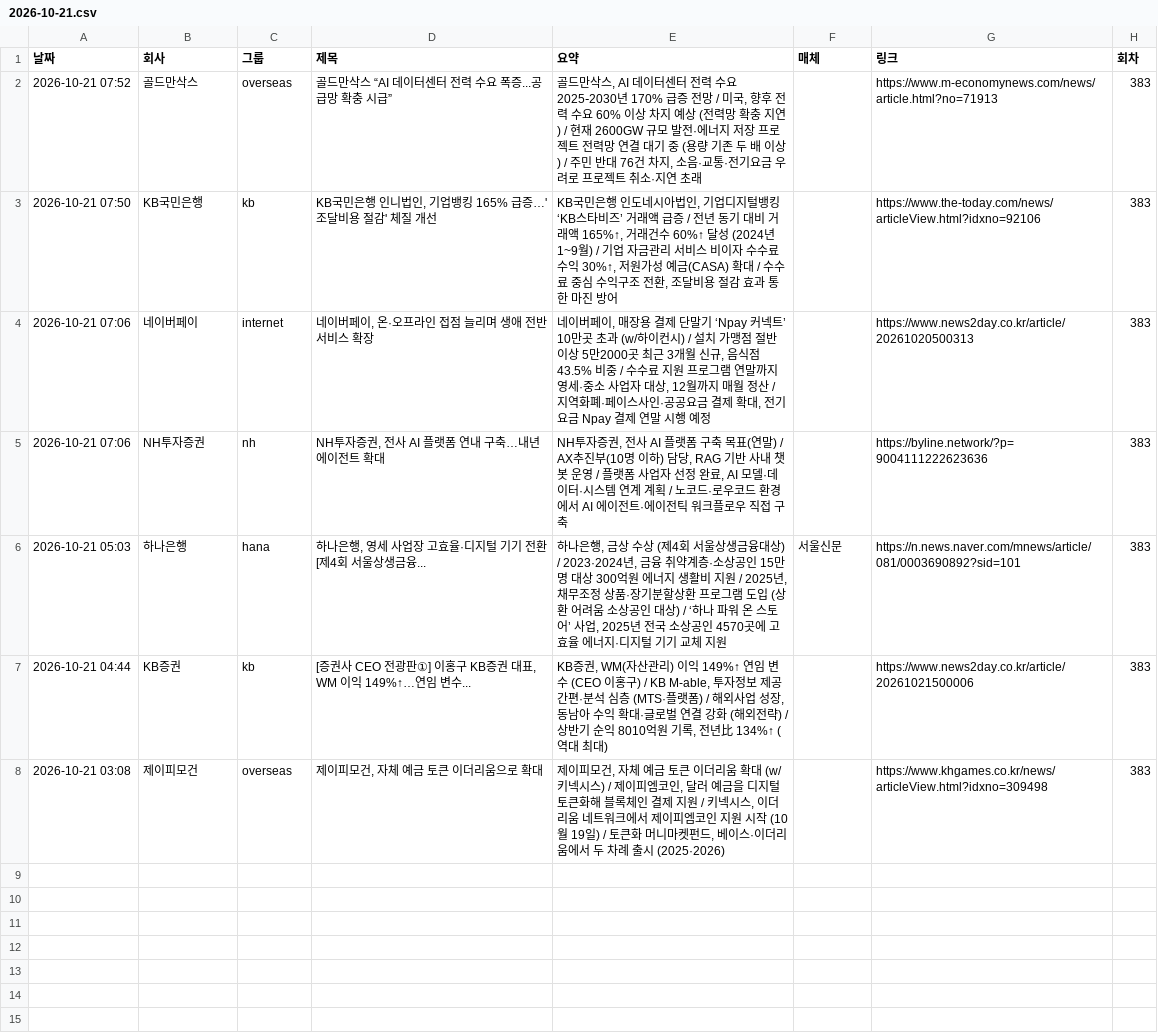
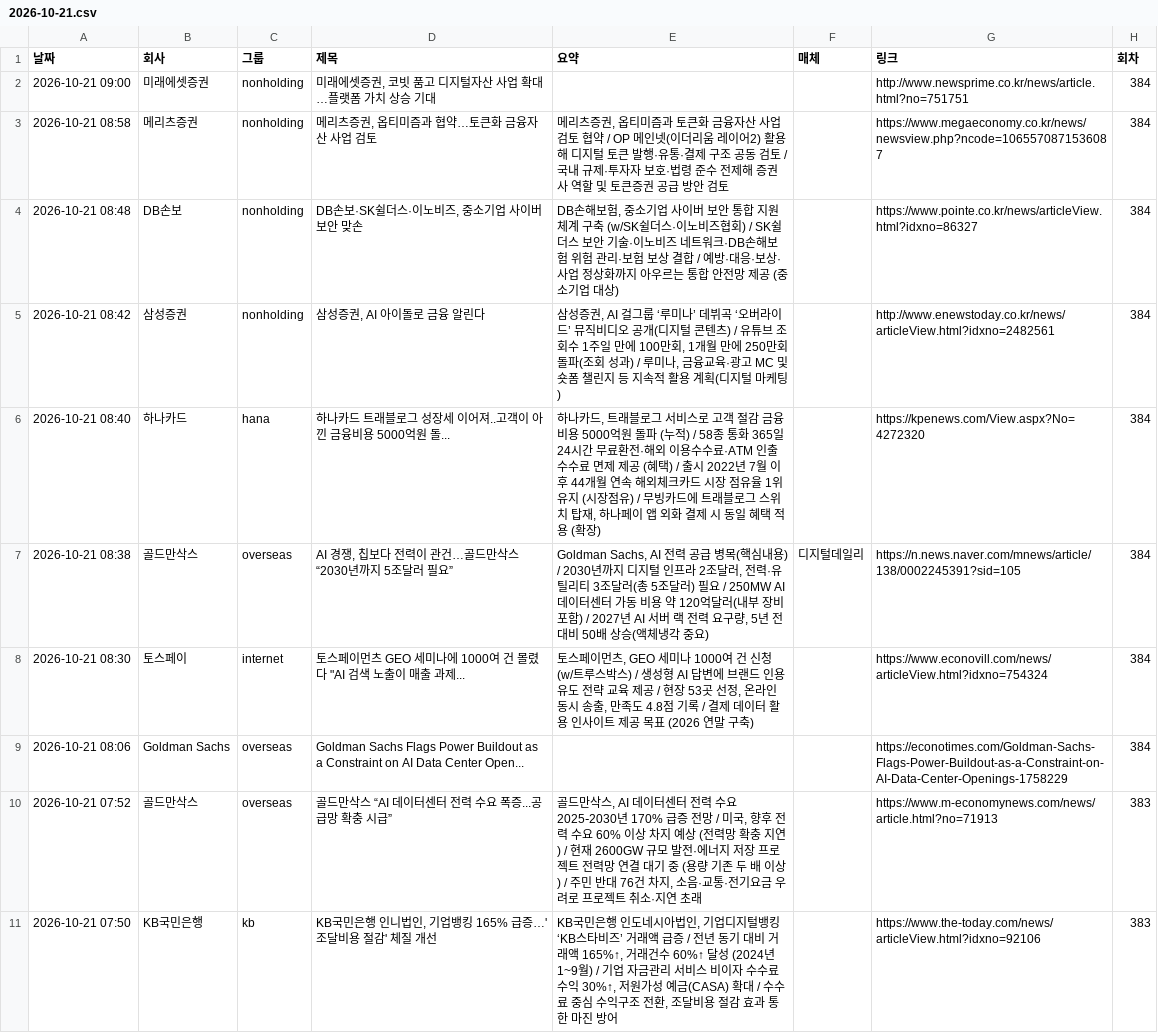
Before and after one commit to yeo6119-commits/financial-news, a CSV file: archive/2026-10-21.csv, drawn as a sheet; only a part is shown; the shorter side is filled out with more unchanged rows.

```diff
--- a/archive/2026-10-21.csv
+++ b/archive/2026-10-21.csv
@@ -1,2 +1,10 @@
 날짜,회사,그룹,제목,요약,매체,링크,회차
+2026-10-21 09:00,미래에셋증권,nonholding,"미래에셋증권, 코빗 품고 디지털자산 사업 확대…플랫폼 가치 상승 기대",,,http://www.newsprime.co.kr/news/article.html?no=751751,384
+2026-10-21 08:58,메리츠증권,nonholding,"메리츠증권, 옵티미즘과 협약…토큰화 금융자산 사업 검토","메리츠증권, 옵티미즘과 토큰화 금융자산 사업 검토 협약 / OP 메인넷(이더리움 레이어2) 활용해 디지털 토큰 발행·유통·결제 구조 공동 검토 / 국내 규제·투자자 보호·법령 준수 전제해 증권사 역할 및 토큰증권 공급 방안 검토",,https://www.megaeconomy.co.kr/news/newsview.php?ncode=1065570871536087,384
+2026-10-21 08:48,DB손보,nonholding,"DB손보·SK쉴더스·이노비즈, 중소기업 사이버 보안 맞손","DB손해보험, 중소기업 사이버 보안 통합 지원 체계 구축 (w/SK쉴더스·이노비즈협회) / SK쉴더스 보안 기술·이노비즈 네트워크·DB손해보험 위험 관리·보험 보상 결합 / 예방·대응·보상·사업 정상화까지 아우르는 통합 안전망 제공 (중소기업 대상)",,https://www.pointe.co.kr/news/articleView.html?idxno=86327,384
+2026-10-21 08:42,삼성증권,nonholding,"삼성증권, AI 아이돌로 금융 알린다","삼성증권, AI 걸그룹 ‘루미나’ 데뷔곡 ‘오버라이드’ 뮤직비디오 공개(디지털 콘텐츠) / 유튜브 조회수 1주일 만에 100만회, 1개월 만에 250만회 돌파(조회 성과) / 루미나, 금융교육·광고 MC 및 숏폼 챌린지 등 지속적 활용 계획(디지털 마케팅)",,http://www.enewstoday.co.kr/news/articleView.html?idxno=2482561,384
+2026-10-21 08:40,하나카드,hana,하나카드 트래블로그 성장세 이어져..고객이 아낀 금융비용 5000억원 돌...,"하나카드, 트래블로그 서비스로 고객 절감 금융비용 5000억원 돌파 (누적) / 58종 통화 365일 24시간 무료환전·해외 이용수수료·ATM 인출수수료 면제 제공 (혜택) / 출시 2022년 7월 이후 44개월 연속 해외체크카드 시장 점유율 1위 유지 (시장점유) / 무빙카드에 트래블로그 스위치 탑재, 하나페이 앱 외화 결제 시 동일 혜택 적용 (확장)",,https://kpenews.com/View.aspx?No=4272320,384
+2026-10-21 08:38,골드만삭스,overseas,"AI 경쟁, 칩보다 전력이 관건…골드만삭스 “2030년까지 5조달러 필요”","Goldman Sachs, AI 전력 공급 병목(핵심내용) / 2030년까지 디지털 인프라 2조달러, 전력·유틸리티 3조달러(총 5조달러) 필요 / 250MW AI 데이터센터 가동 비용 약 120억달러(내부 장비 포함) / 2027년 AI 서버 랙 전력 요구량, 5년 전 대비 50배 상승(액체냉각 중요)",디지털데일리,https://n.news.naver.com/mnews/article/138/0002245391?sid=105,384
+2026-10-21 08:30,토스페이,internet,"토스페이먼츠 GEO 세미나에 1000여 건 몰렸다 ""AI 검색 노출이 매출 과제...","토스페이먼츠, GEO 세미나 1000여 건 신청 (w/트루스박스) / 생성형 AI 답변에 브랜드 인용 유도 전략 교육 제공 / 현장 53곳 선정, 온라인 동시 송출, 만족도 4.8점 기록 / 결제 데이터 활용 인사이트 제공 목표 (2026 연말 구축)",,https://www.econovill.com/news/articleView.html?idxno=754324,384
+2026-10-21 08:06,Goldman Sachs,overseas,Goldman Sachs Flags Power Buildout as a Constraint on AI Data Center Open...,,,https://econotimes.com/Goldman-Sachs-Flags-Power-Buildout-as-a-Constraint-on-AI-Data-Center-Openings-1758229,384
 2026-10-21 07:52,골드만삭스,overseas,골드만삭스 “AI 데이터센터 전력 수요 폭증...공급망 확충 시급”,"골드만삭스, AI 데이터센터 전력 수요 2025‑2030년 170% 급증 전망 / 미국, 향후 전력 수요 60% 이상 차지 예상 (전력망 확충 지연) / 현재 2600GW 규모 발전·에너지 저장 프로젝트 전력망 연결 대기 중 (용량 기존 두 배 이상) / 주민 반대 76건 차지, 소음·교통·전기요금 우려로 프로젝트 취소·지연 초래",,https://www.m-economynews.com/news/article.html?no=71913,383
```
Also changed, not shown: 3 other files.
